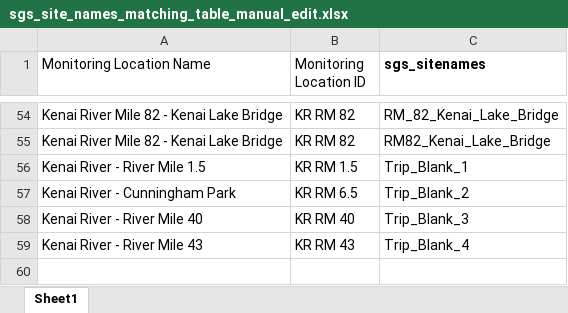
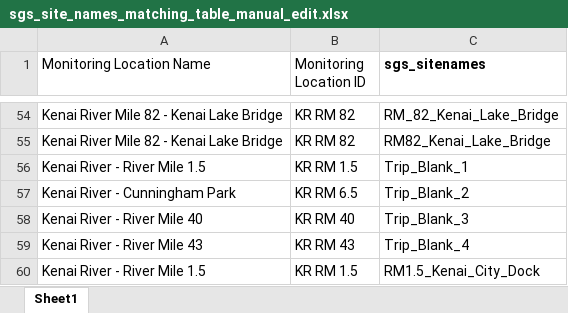
Before and after one commit to Kenai-Watershed-Forum/kenai-river-wqx, an Excel workbook: other/input/wqx_templates/sgs_site_names_matching_table_manual_edit.xlsx, sheet Sheet1, drawn as a sheet; only a part is shown, gaps mark what is left out; values as stored, in another font and other column widths than the file's, no borders; the diff names each change by its address in the sheet, - before the commit and + after, or states it on an @@ line.

```diff
--- a/other/input/wqx_templates/sgs_site_names_matching_table_manual_edit.xlsx (sheet Sheet1)
+++ b/other/input/wqx_templates/sgs_site_names_matching_table_manual_edit.xlsx (sheet Sheet1)
+row 60: Kenai River - River Mile 1.5 | KR RM 1.5 | RM1.5_Kenai_City_Dock
```
Also changed, not shown: other/input/2021_wqx_data/spring_2021_wqx_data/SGS/KRBWQM_SGS_bottle_order_Spring_2021.xlsx, other/input/2021_wqx_data/summer_2021_wqx_data/SGS/KRBWQM_SGS_bottle_order_Summer_2021.xlsx, 21 other files.
